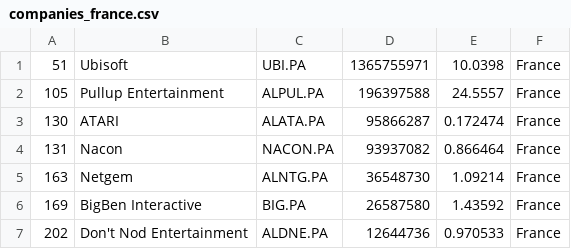
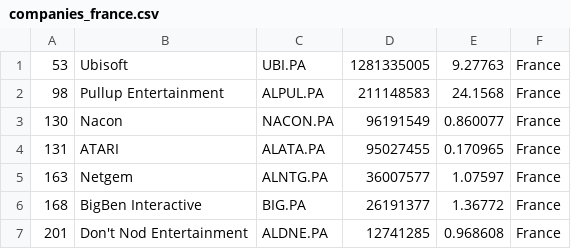
Before and after one commit to Lilsup99/merida-june-6-2024, a CSV file: companies_france.csv, drawn as a sheet.

```diff
--- a/companies_france.csv
+++ b/companies_france.csv
@@ -1,7 +1,7 @@
-"51","Ubisoft","UBI.PA","1365755971","10.0398","France"
-"105","Pullup Entertainment","ALPUL.PA","196397588","24.5557","France"
-"130","ATARI","ALATA.PA","95866287","0.172474","France"
-"131","Nacon","NACON.PA","93937082","0.866464","France"
-"163","Netgem","ALNTG.PA","36548730","1.09214","France"
-"169","BigBen Interactive","BIG.PA","26587580","1.43592","France"
-"202","Don't Nod Entertainment","ALDNE.PA","12644736","0.970533","France"
+"53","Ubisoft","UBI.PA","1281335005","9.27763","France"
+"98","Pullup Entertainment","ALPUL.PA","211148583","24.1568","France"
+"130","Nacon","NACON.PA","96191549","0.860077","France"
+"131","ATARI","ALATA.PA","95027455","0.170965","France"
+"163","Netgem","ALNTG.PA","36007577","1.07597","France"
+"168","BigBen Interactive","BIG.PA","26191377","1.36772","France"
+"201","Don't Nod Entertainment","ALDNE.PA","12741285","0.968608","France"
```
Also changed, not shown: companies-all.csv, companies_united_kingdom.csv.
